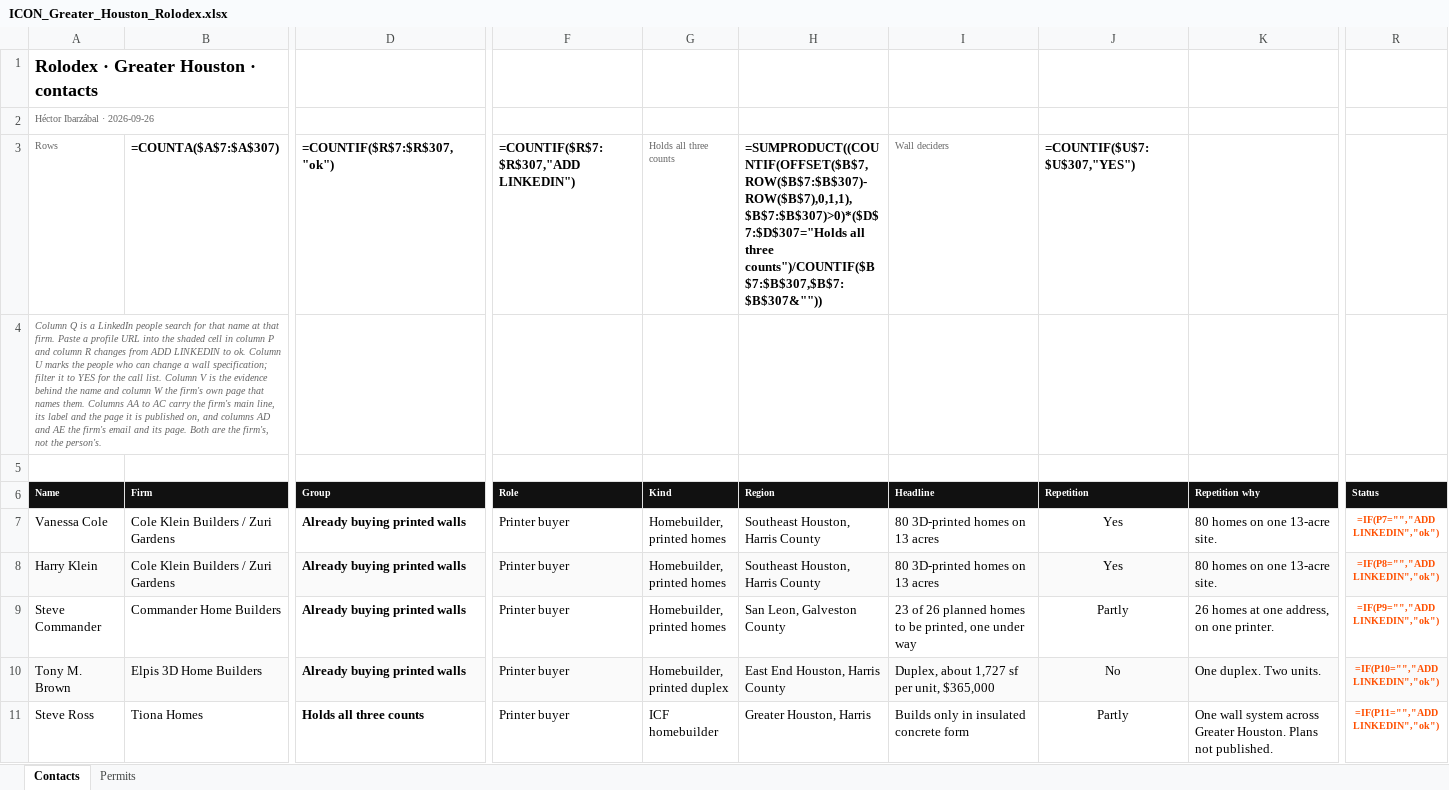
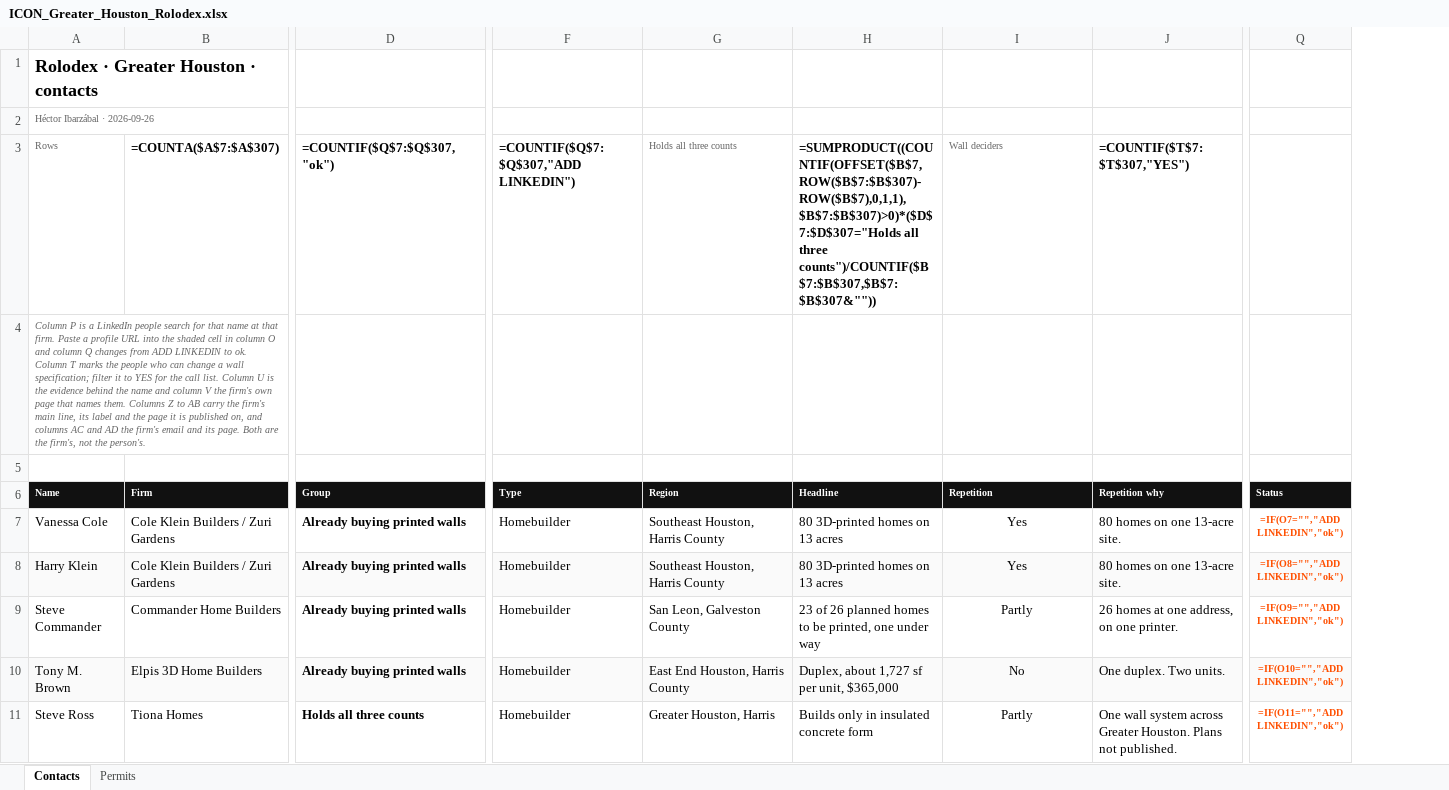
Before and after one commit to ibarzabalhec/houston-3d-rolodex, an Excel workbook: docs/ICON_Greater_Houston_Rolodex.xlsx, sheet Contacts, drawn as a sheet; only a part is shown, gaps mark what is left out; values as stored, in another font and other column widths than the file's, no borders; formulas without a stored value are shown as written; removed rows and columns are numbered as before the commit, all else as after; the diff covers the shown part only; the diff names each change by its address in the sheet, - before the commit and + after, or states it on an @@ line.

```diff
--- a/docs/ICON_Greater_Houston_Rolodex.xlsx (sheet Contacts)
+++ b/docs/ICON_Greater_Houston_Rolodex.xlsx (sheet Contacts)
-column F (Role), row 3: =COUNTIF($R$7:$R$307,"ADD LINKEDIN"); rows 7-11: all Printer buyer
-column G (Kind), row 3: Holds all three counts; rows 7-11: Homebuilder, printed homes | Homebuilder, printed homes | Homebuilder, printed homes | Homebuilder, printed duplex | ICF homebuilder
+column F (Type), row 3: =COUNTIF($Q$7:$Q$307,"ADD LINKEDIN"); rows 7-11: all Homebuilder
-D3 (Group): =COUNTIF($R$7:$R$307,"ok")
+D3 (Group): =COUNTIF($Q$7:$Q$307,"ok")
-G3 (Region): =SUMPRODUCT((COUNTIF(OFFSET($B$7,ROW($B$7:$B$307)-ROW($B$7),0,1,1),$B$7:$B$307)>0)*($D$7:$D$307="Holds all three counts")/COUNTIF($B$7:$B$307,$B$7:$B$307&""))
+G3 (Region): Holds all three counts
@@ G3 bold: on → off, text colour: black → #666666, text size: smaller @@
-H3 (Headline): Wall deciders
+H3 (Headline): =SUMPRODUCT((COUNTIF(OFFSET($B$7,ROW($B$7:$B$307)-ROW($B$7),0,1,1),$B$7:$B$307)>0)*($D$7:$D$307="Holds all three counts")/COUNTIF($B$7:$B$307,$B$7:$B$307&""))
@@ H3 bold: off → on, text colour: #666666 → black, text size: larger @@
-I3 (Repetition): =COUNTIF($U$7:$U$307,"YES")
+I3 (Repetition): Wall deciders
@@ I3 bold: on → off, text colour: black → #666666, text size: smaller @@
-J3 (Repetition why): (empty)
+J3 (Repetition why): =COUNTIF($T$7:$T$307,"YES")
-A4 (Name): Column Q is a LinkedIn people search for that name at that firm. Paste a profile URL into the shaded cell in column P and column R changes from ADD LINKEDIN to ok. Column U marks the people who can change a wall specification; filter it to YES for the call list. Column V is the evidence behind the name and column W the firm's own page that names them. Columns AA to AC carry the firm's main line, its label and the page it is published on, and columns AD and AE the firm's…
+A4 (Name): Column P is a LinkedIn people search for that name at that firm. Paste a profile URL into the shaded cell in column O and column Q changes from ADD LINKEDIN to ok. Column T marks the people who can change a wall specification; filter it to YES for the call list. Column U is the evidence behind the name and column V the firm's own page that names them. Columns Z to AB carry the firm's main line, its label and the page it is published on, and columns AC and AD the firm's…
-Q7 (Status): =IF(P7="","ADD LINKEDIN","ok")
+Q7 (Status): =IF(O7="","ADD LINKEDIN","ok")
-Q8 (Status): =IF(P8="","ADD LINKEDIN","ok")
+Q8 (Status): =IF(O8="","ADD LINKEDIN","ok")
-Q9 (Status): =IF(P9="","ADD LINKEDIN","ok")
+Q9 (Status): =IF(O9="","ADD LINKEDIN","ok")
-Q10 (Status): =IF(P10="","ADD LINKEDIN","ok")
+Q10 (Status): =IF(O10="","ADD LINKEDIN","ok")
-Q11 (Status): =IF(P11="","ADD LINKEDIN","ok")
+Q11 (Status): =IF(O11="","ADD LINKEDIN","ok")
```
Also changed, not shown: 296 edited cells elsewhere in this sheet, docs/DFW_Rolodex.xlsx, 15 other files.
